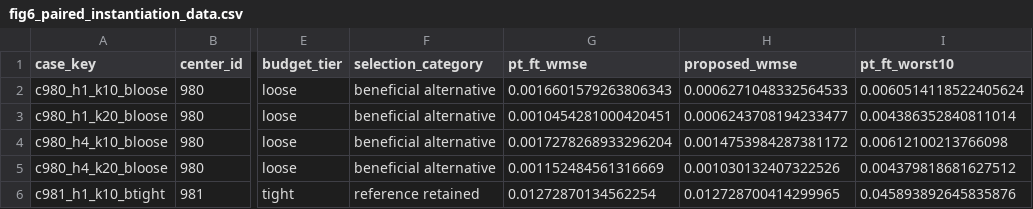
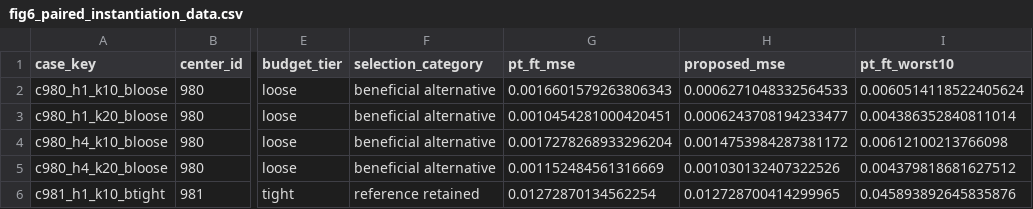
Before and after one commit to w924871681/paper-code-DT-Twin, a CSV file: results/figure_data/fig6_paired_instantiation_data.csv, drawn as a sheet; only a part is shown, gaps mark what is left out; the diff names each change by its address in the sheet, - before the commit and + after, or states it on an @@ line.

```diff
--- a/results/figure_data/fig6_paired_instantiation_data.csv
+++ b/results/figure_data/fig6_paired_instantiation_data.csv
-G1: pt_ft_wmse
+G1: pt_ft_mse
-H1: proposed_wmse
+H1: proposed_mse
```
Also changed, not shown: results/figure_data/fig9_adaptation_steps_data.csv, results/figure_data/table6_generalization.csv, 24 other files.
